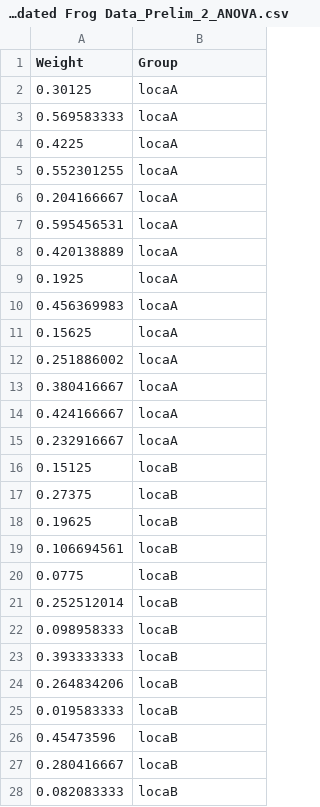
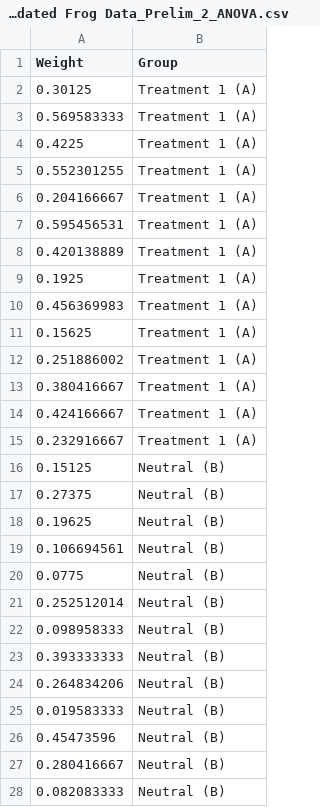
Before and after one commit to rprok002/Reproducible-Science, a CSV file: Dissertation/Prelim2/Consolidated Frog Data_Prelim_2_ANOVA.csv, drawn as a sheet; only a part is shown; the diff covers the shown part only.

Commit message:
Working through Prelim2, fixing format of data tables being imported

```diff
--- a/Dissertation/Prelim2/Consolidated Frog Data_Prelim_2_ANOVA.csv
+++ b/Dissertation/Prelim2/Consolidated Frog Data_Prelim_2_ANOVA.csv
@@ -1,28 +1,28 @@
 Weight,Group
-0.30125,locaA
-0.569583333,locaA
-0.4225,locaA
-0.552301255,locaA
-0.204166667,locaA
-0.595456531,locaA
-0.420138889,locaA
-0.1925,locaA
-0.456369983,locaA
-0.15625,locaA
-0.251886002,locaA
-0.380416667,locaA
-0.424166667,locaA
-0.232916667,locaA
-0.15125,locaB
-0.27375,locaB
-0.19625,locaB
-0.106694561,locaB
-0.0775,locaB
-0.252512014,locaB
-0.098958333,locaB
-0.393333333,locaB
-0.264834206,locaB
-0.019583333,locaB
-0.45473596,locaB
-0.280416667,locaB
-0.082083333,locaB
+0.30125,Treatment 1 (A)
+0.569583333,Treatment 1 (A)
+0.4225,Treatment 1 (A)
+0.552301255,Treatment 1 (A)
+0.204166667,Treatment 1 (A)
+0.595456531,Treatment 1 (A)
+0.420138889,Treatment 1 (A)
+0.1925,Treatment 1 (A)
+0.456369983,Treatment 1 (A)
+0.15625,Treatment 1 (A)
+0.251886002,Treatment 1 (A)
+0.380416667,Treatment 1 (A)
+0.424166667,Treatment 1 (A)
+0.232916667,Treatment 1 (A)
+0.15125,Neutral (B)
+0.27375,Neutral (B)
+0.19625,Neutral (B)
+0.106694561,Neutral (B)
+0.0775,Neutral (B)
+0.252512014,Neutral (B)
+0.098958333,Neutral (B)
+0.393333333,Neutral (B)
+0.264834206,Neutral (B)
+0.019583333,Neutral (B)
+0.45473596,Neutral (B)
+0.280416667,Neutral (B)
+0.082083333,Neutral (B)
```
Also changed, not shown: 15 edited cells elsewhere in this file, 2 other files.
